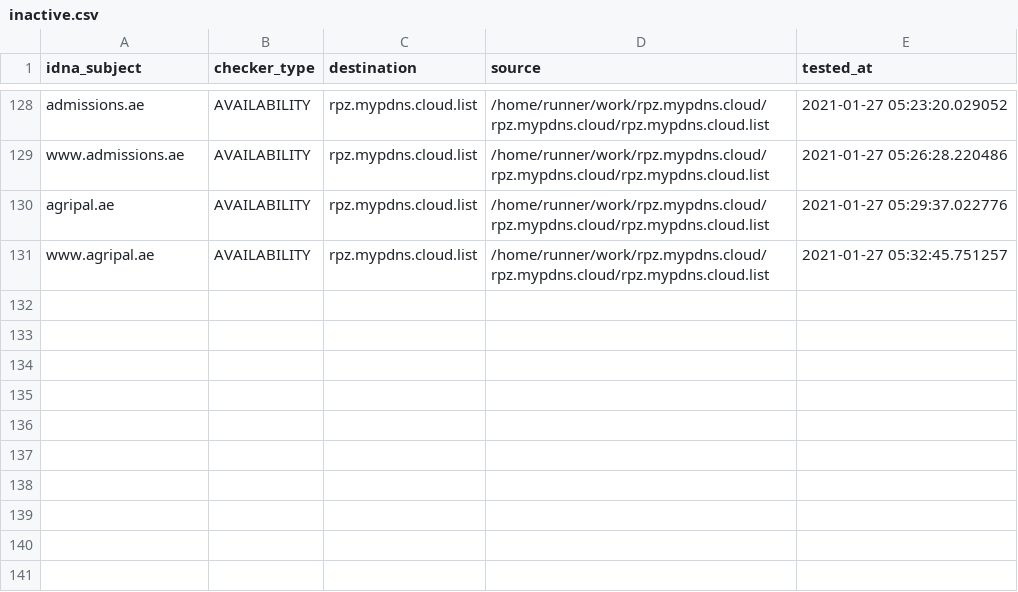
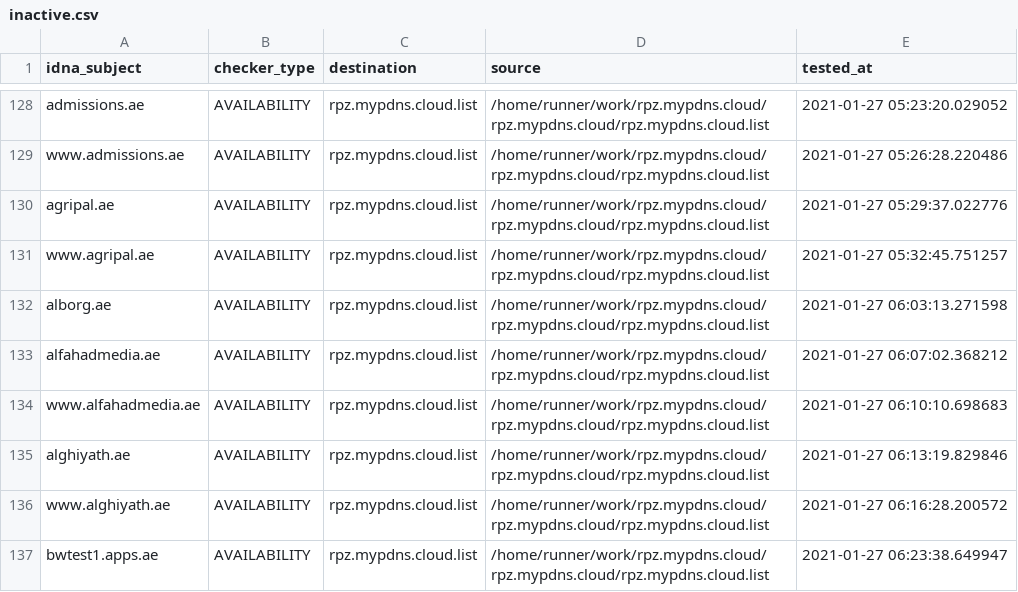
Before and after one commit to dns-test/rpz.mypdns.cloud, a CSV file: .pyfunceble/inactive.csv, drawn as a sheet; only a part is shown, gaps mark what is left out; the diff names each change by its address in the sheet, - before the commit and + after, or states it on an @@ line.

Commit message:
My Privacy DNS - AutoSave

```diff
--- a/.pyfunceble/inactive.csv
+++ b/.pyfunceble/inactive.csv
+row 132: alborg.ae | AVAILABILITY | rpz.mypdns.cloud.list | /home/runner/work/rpz.mypdns.cloud/rpz.mypdns.cloud/rpz.mypdns.cloud.list | 2021-01-27 06:03:13.271598
+row 133: alfahadmedia.ae | AVAILABILITY | rpz.mypdns.cloud.list | /home/runner/work/rpz.mypdns.cloud/rpz.mypdns.cloud/rpz.mypdns.cloud.list | 2021-01-27 06:07:02.368212
+row 134: www.alfahadmedia.ae | AVAILABILITY | rpz.mypdns.cloud.list | /home/runner/work/rpz.mypdns.cloud/rpz.mypdns.cloud/rpz.mypdns.cloud.list | 2021-01-27 06:10:10.698683
+row 135: alghiyath.ae | AVAILABILITY | rpz.mypdns.cloud.list | /home/runner/work/rpz.mypdns.cloud/rpz.mypdns.cloud/rpz.mypdns.cloud.list | 2021-01-27 06:13:19.829846
+row 136: www.alghiyath.ae | AVAILABILITY | rpz.mypdns.cloud.list | /home/runner/work/rpz.mypdns.cloud/rpz.mypdns.cloud/rpz.mypdns.cloud.list | 2021-01-27 06:16:28.200572
+row 137: bwtest1.apps.ae | AVAILABILITY | rpz.mypdns.cloud.list | /home/runner/work/rpz.mypdns.cloud/rpz.mypdns.cloud/rpz.mypdns.cloud.list | 2021-01-27 06:23:38.649947
```
